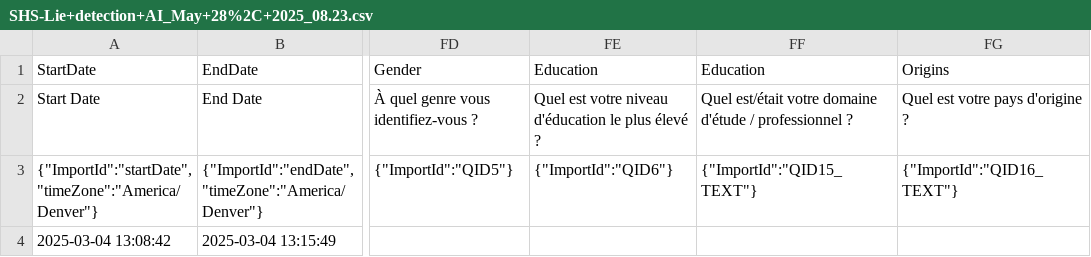
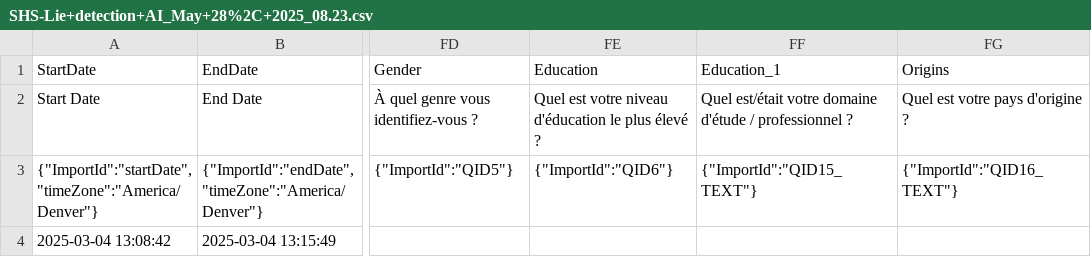
Before and after one commit to liogrnbrg/SHS_Psycho, a CSV file: SHS-Lie+detection+AI_May+28%2C+2025_08.23.csv, drawn as a sheet; only a part is shown, gaps mark what is left out; the diff names each change by its address in the sheet, - before the commit and + after, or states it on an @@ line.

```diff
--- a/SHS-Lie+detection+AI_May+28%2C+2025_08.23.csv
+++ b/SHS-Lie+detection+AI_May+28%2C+2025_08.23.csv
-FF1: Education
+FF1: Education_1
```
Also changed, not shown: 1 other file.
